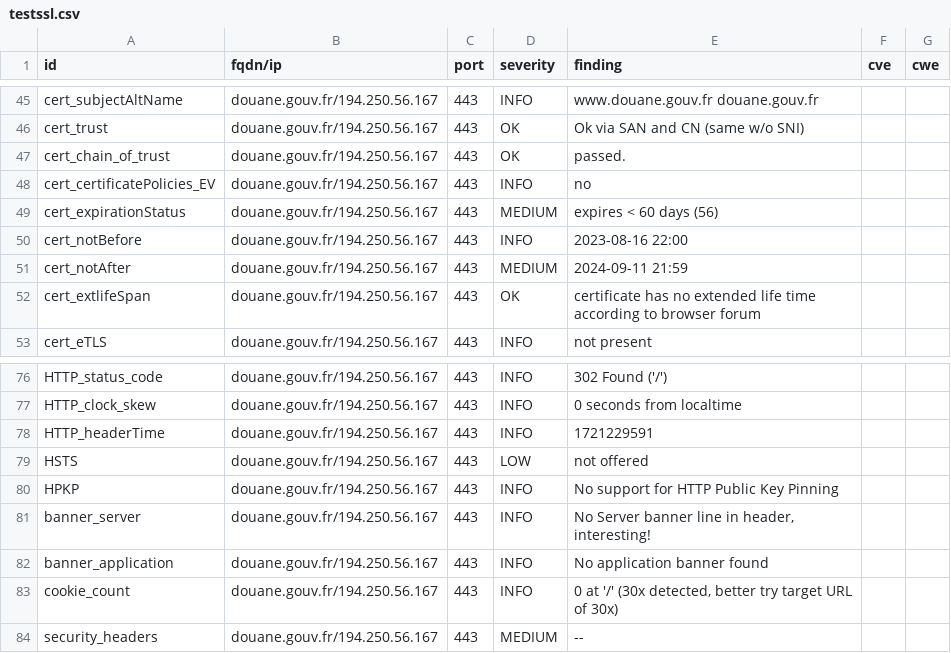
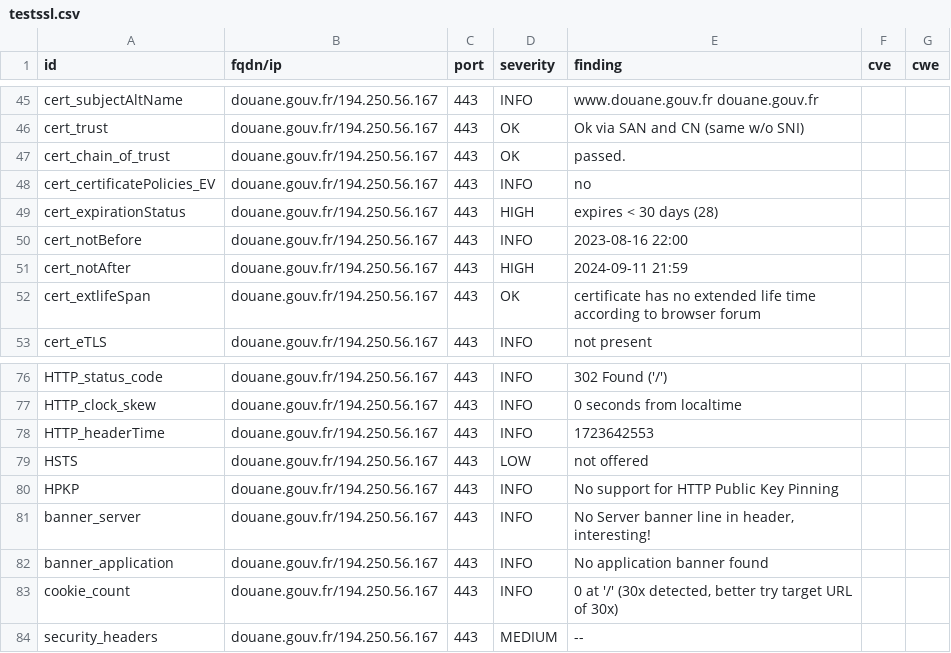
Before and after one commit to GKO-org/dashlordPrd3, a CSV file: results/aHR0cHM6Ly9kb3VhbmUuZ291di5mcg==/testssl.csv, drawn as a sheet; only a part is shown, gaps mark what is left out.

```diff
--- a/results/aHR0cHM6Ly9kb3VhbmUuZ291di5mcg==/testssl.csv
+++ b/results/aHR0cHM6Ly9kb3VhbmUuZ291di5mcg==/testssl.csv
@@ -48,5 +48,5 @@
 "cert_certificatePolicies_EV","douane.gouv.fr/194.250.56.167","443","INFO","no","",""
-"cert_expirationStatus","douane.gouv.fr/194.250.56.167","443","MEDIUM","expires < 60 days (56)","",""
+"cert_expirationStatus","douane.gouv.fr/194.250.56.167","443","HIGH","expires < 30 days (28)","",""
 "cert_notBefore","douane.gouv.fr/194.250.56.167","443","INFO","2023-08-16 22:00","",""
-"cert_notAfter","douane.gouv.fr/194.250.56.167","443","MEDIUM","2024-09-11 21:59","",""
+"cert_notAfter","douane.gouv.fr/194.250.56.167","443","HIGH","2024-09-11 21:59","",""
 "cert_extlifeSpan","douane.gouv.fr/194.250.56.167","443","OK","certificate has no extended life time according to browser forum","",""
@@ -77,3 +77,3 @@
 "HTTP_clock_skew","douane.gouv.fr/194.250.56.167","443","INFO","0 seconds from localtime","",""
-"HTTP_headerTime","douane.gouv.fr/194.250.56.167","443","INFO","1721229591","",""
+"HTTP_headerTime","douane.gouv.fr/194.250.56.167","443","INFO","1723642553","",""
 "HSTS","douane.gouv.fr/194.250.56.167","443","LOW","not offered","",""
```
Also changed, not shown: 9 other files.
